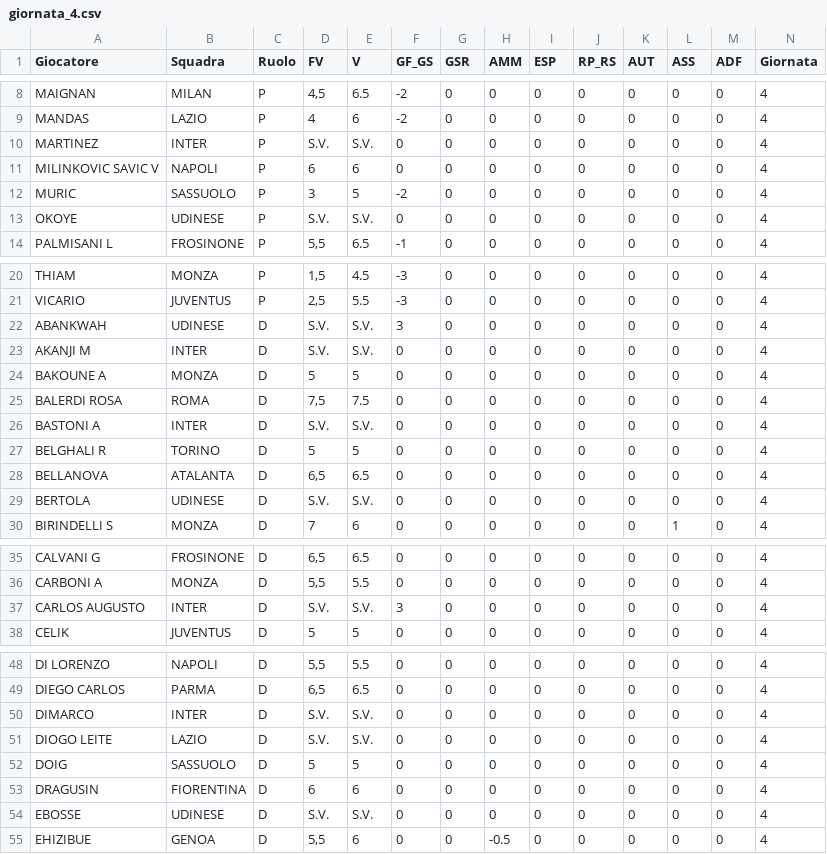
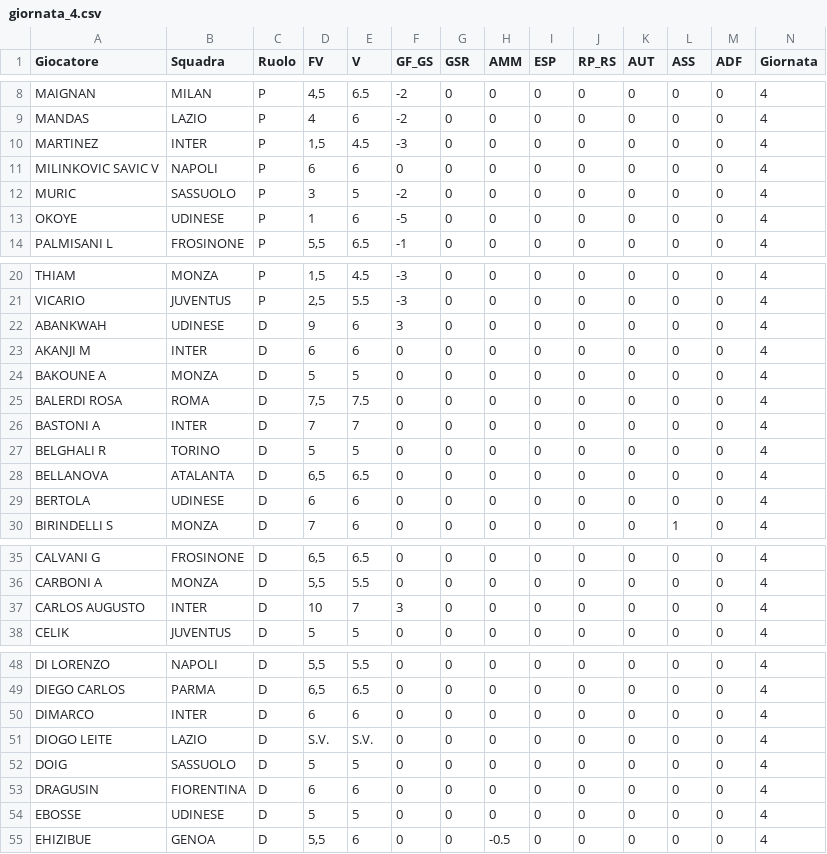
Before and after one commit to davidemilizia/Asta_FantaMau, a CSV file: dati_giornate/giornata_4.csv, drawn as a sheet; only a part is shown, gaps mark what is left out; the diff covers the shown part only.

```diff
--- a/dati_giornate/giornata_4.csv
+++ b/dati_giornate/giornata_4.csv
@@ -9,6 +9,6 @@ MAIGNAN,MILAN,P,"4,5",6.5,-2,0,0,0,0,0,0,0,4
 MANDAS,LAZIO,P,4,6,-2,0,0,0,0,0,0,0,4
-MARTINEZ,INTER,P,S.V.,S.V.,0,0,0,0,0,0,0,0,4
+MARTINEZ,INTER,P,"1,5",4.5,-3,0,0,0,0,0,0,0,4
 MILINKOVIC SAVIC V,NAPOLI,P,6,6,0,0,0,0,0,0,0,0,4
 MURIC,SASSUOLO,P,3,5,-2,0,0,0,0,0,0,0,4
-OKOYE,UDINESE,P,S.V.,S.V.,0,0,0,0,0,0,0,0,4
+OKOYE,UDINESE,P,1,6,-5,0,0,0,0,0,0,0,4
 PALMISANI L,FROSINONE,P,"5,5",6.5,-1,0,0,0,0,0,0,0,4
@@ -21,10 +21,10 @@ THIAM,MONZA,P,"1,5",4.5,-3,0,0,0,0,0,0,0,4
 VICARIO,JUVENTUS,P,"2,5",5.5,-3,0,0,0,0,0,0,0,4
-ABANKWAH,UDINESE,D,S.V.,S.V.,3,0,0,0,0,0,0,0,4
-AKANJI M,INTER,D,S.V.,S.V.,0,0,0,0,0,0,0,0,4
+ABANKWAH,UDINESE,D,9,6,3,0,0,0,0,0,0,0,4
+AKANJI M,INTER,D,6,6,0,0,0,0,0,0,0,0,4
 BAKOUNE A,MONZA,D,5,5,0,0,0,0,0,0,0,0,4
 BALERDI ROSA,ROMA,D,"7,5",7.5,0,0,0,0,0,0,0,0,4
-BASTONI A,INTER,D,S.V.,S.V.,0,0,0,0,0,0,0,0,4
+BASTONI A,INTER,D,7,7,0,0,0,0,0,0,0,0,4
 BELGHALI R,TORINO,D,5,5,0,0,0,0,0,0,0,0,4
 BELLANOVA,ATALANTA,D,"6,5",6.5,0,0,0,0,0,0,0,0,4
-BERTOLA,UDINESE,D,S.V.,S.V.,0,0,0,0,0,0,0,0,4
+BERTOLA,UDINESE,D,6,6,0,0,0,0,0,0,0,0,4
 BIRINDELLI S,MONZA,D,7,6,0,0,0,0,0,0,1,0,4
@@ -36,3 +36,3 @@ CALVANI G,FROSINONE,D,"6,5",6.5,0,0,0,0,0,0,0,0,4
 CARBONI A,MONZA,D,"5,5",5.5,0,0,0,0,0,0,0,0,4
-CARLOS AUGUSTO,INTER,D,S.V.,S.V.,3,0,0,0,0,0,0,0,4
+CARLOS AUGUSTO,INTER,D,10,7,3,0,0,0,0,0,0,0,4
 CELIK,JUVENTUS,D,5,5,0,0,0,0,0,0,0,0,4
@@ -49,3 +49,3 @@ DI LORENZO,NAPOLI,D,"5,5",5.5,0,0,0,0,0,0,0,0,4
 DIEGO CARLOS,PARMA,D,"6,5",6.5,0,0,0,0,0,0,0,0,4
-DIMARCO,INTER,D,S.V.,S.V.,0,0,0,0,0,0,0,0,4
+DIMARCO,INTER,D,6,6,0,0,0,0,0,0,0,0,4
 DIOGO LEITE,LAZIO,D,S.V.,S.V.,0,0,0,0,0,0,0,0,4
@@ -53,3 +53,3 @@ DOIG,SASSUOLO,D,5,5,0,0,0,0,0,0,0,0,4
 DRAGUSIN,FIORENTINA,D,6,6,0,0,0,0,0,0,0,0,4
-EBOSSE,UDINESE,D,S.V.,S.V.,0,0,0,0,0,0,0,0,4
+EBOSSE,UDINESE,D,5,5,0,0,0,0,0,0,0,0,4
 EHIZIBUE,GENOA,D,"5,5",6,0,0,-0.5,0,0,0,0,0,4
```
Also changed, not shown: 46 edited cells elsewhere in this file.
